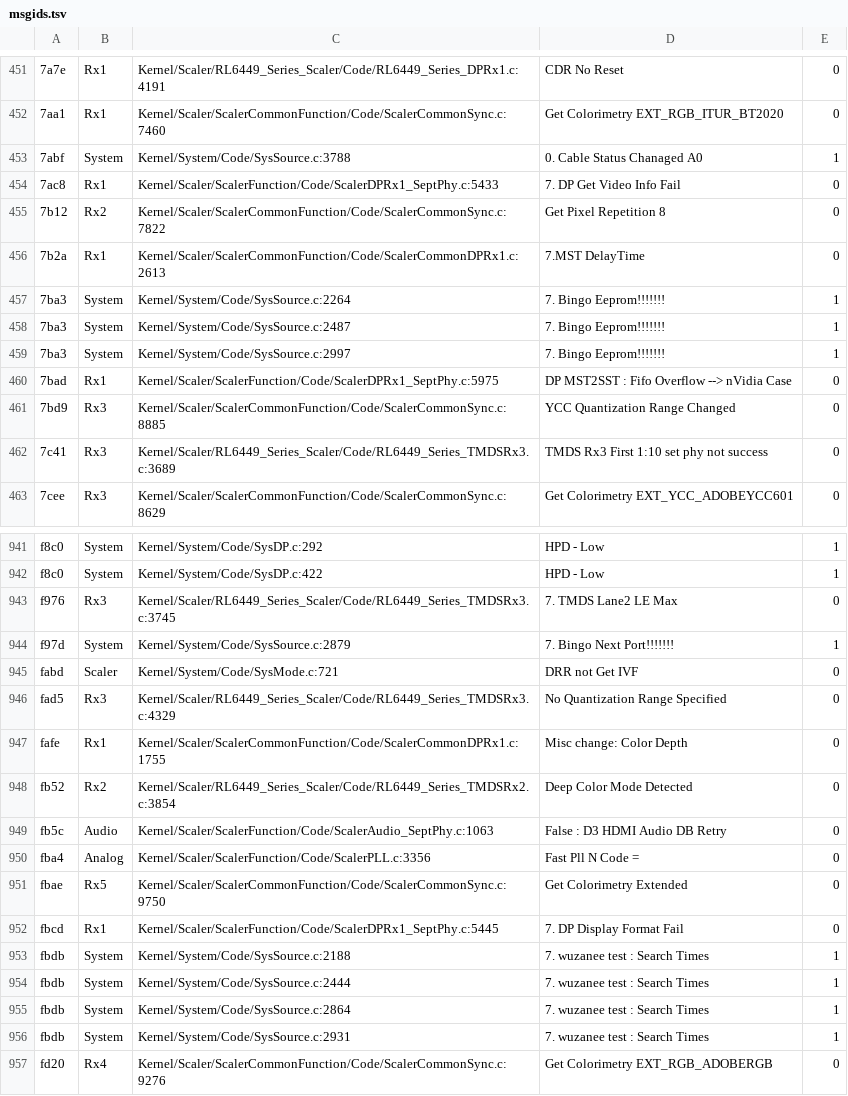
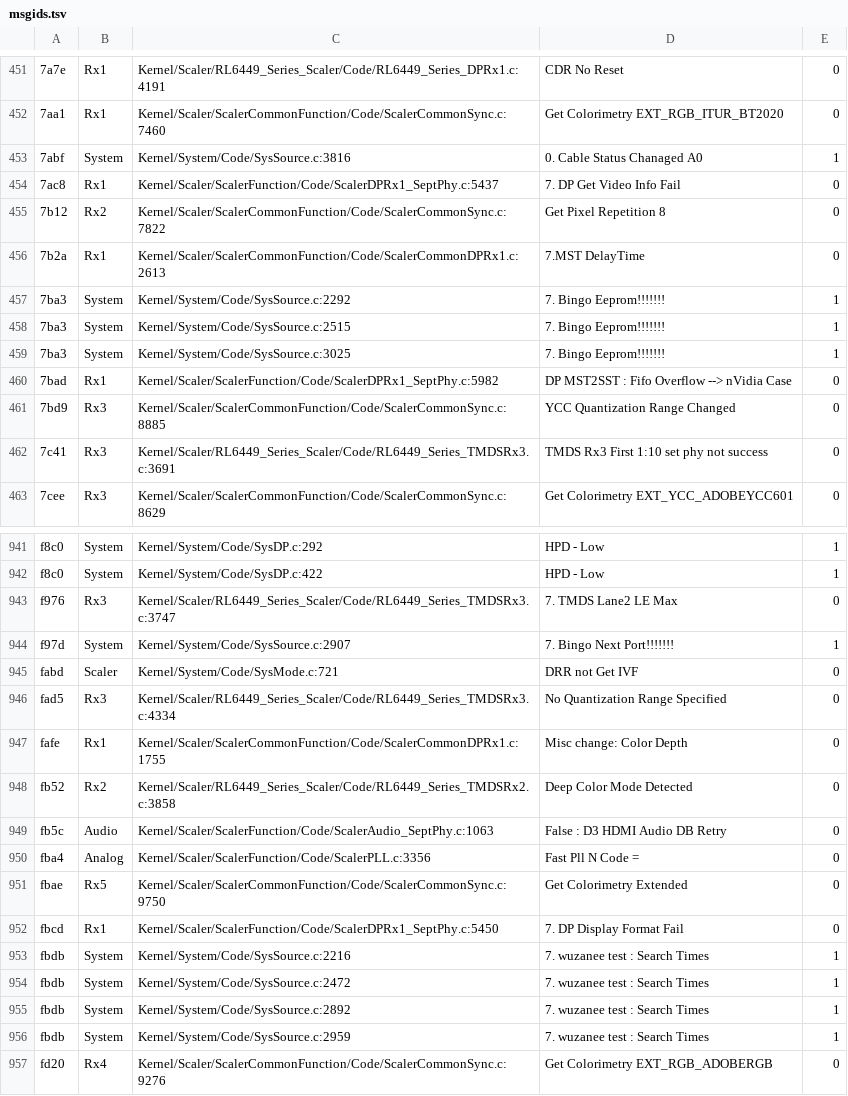
Before and after one commit to awto-au/awto-ddc, a TSV file: fw/msgids.tsv, drawn as a sheet; only a part is shown, gaps mark what is left out; the diff covers the shown part only.

```diff
--- a/fw/msgids.tsv
+++ b/fw/msgids.tsv
@@ -452,12 +452,12 @@
 7aa1	Rx1	Kernel/Scaler/ScalerCommonFunction/Code/ScalerCommonSync.c:7460	Get Colorimetry EXT_RGB_ITUR_BT2020	0
-7abf	System	Kernel/System/Code/SysSource.c:3788	0. Cable Status Chanaged A0	1
-7ac8	Rx1	Kernel/Scaler/ScalerFunction/Code/ScalerDPRx1_SeptPhy.c:5433	7. DP Get Video Info Fail	0
+7abf	System	Kernel/System/Code/SysSource.c:3816	0. Cable Status Chanaged A0	1
+7ac8	Rx1	Kernel/Scaler/ScalerFunction/Code/ScalerDPRx1_SeptPhy.c:5437	7. DP Get Video Info Fail	0
 7b12	Rx2	Kernel/Scaler/ScalerCommonFunction/Code/ScalerCommonSync.c:7822	Get Pixel Repetition 8	0
 7b2a	Rx1	Kernel/Scaler/ScalerCommonFunction/Code/ScalerCommonDPRx1.c:2613	7.MST DelayTime	0
-7ba3	System	Kernel/System/Code/SysSource.c:2264	7. Bingo Eeprom!!!!!!!	1
-7ba3	System	Kernel/System/Code/SysSource.c:2487	7. Bingo Eeprom!!!!!!!	1
-7ba3	System	Kernel/System/Code/SysSource.c:2997	7. Bingo Eeprom!!!!!!!	1
-7bad	Rx1	Kernel/Scaler/ScalerFunction/Code/ScalerDPRx1_SeptPhy.c:5975	DP MST2SST : Fifo Overflow --> nVidia Case	0
+7ba3	System	Kernel/System/Code/SysSource.c:2292	7. Bingo Eeprom!!!!!!!	1
+7ba3	System	Kernel/System/Code/SysSource.c:2515	7. Bingo Eeprom!!!!!!!	1
+7ba3	System	Kernel/System/Code/SysSource.c:3025	7. Bingo Eeprom!!!!!!!	1
+7bad	Rx1	Kernel/Scaler/ScalerFunction/Code/ScalerDPRx1_SeptPhy.c:5982	DP MST2SST : Fifo Overflow --> nVidia Case	0
 7bd9	Rx3	Kernel/Scaler/ScalerCommonFunction/Code/ScalerCommonSync.c:8885	YCC Quantization Range Changed	0
-7c41	Rx3	Kernel/Scaler/RL6449_Series_Scaler/Code/RL6449_Series_TMDSRx3.c:3689	TMDS Rx3 First 1:10 set phy not success	0
+7c41	Rx3	Kernel/Scaler/RL6449_Series_Scaler/Code/RL6449_Series_TMDSRx3.c:3691	TMDS Rx3 First 1:10 set phy not success	0
 7cee	Rx3	Kernel/Scaler/ScalerCommonFunction/Code/ScalerCommonSync.c:8629	Get Colorimetry EXT_YCC_ADOBEYCC601	0
@@ -942,8 +942,8 @@ f8c0	System	Kernel/System/Code/SysDP.c:292	HPD - Low	1
 f8c0	System	Kernel/System/Code/SysDP.c:422	HPD - Low	1
-f976	Rx3	Kernel/Scaler/RL6449_Series_Scaler/Code/RL6449_Series_TMDSRx3.c:3745	7. TMDS Lane2 LE Max	0
-f97d	System	Kernel/System/Code/SysSource.c:2879	7. Bingo Next Port!!!!!!!	1
+f976	Rx3	Kernel/Scaler/RL6449_Series_Scaler/Code/RL6449_Series_TMDSRx3.c:3747	7. TMDS Lane2 LE Max	0
+f97d	System	Kernel/System/Code/SysSource.c:2907	7. Bingo Next Port!!!!!!!	1
 fabd	Scaler	Kernel/System/Code/SysMode.c:721	DRR not Get IVF	0
-fad5	Rx3	Kernel/Scaler/RL6449_Series_Scaler/Code/RL6449_Series_TMDSRx3.c:4329	No Quantization Range Specified	0
+fad5	Rx3	Kernel/Scaler/RL6449_Series_Scaler/Code/RL6449_Series_TMDSRx3.c:4334	No Quantization Range Specified	0
 fafe	Rx1	Kernel/Scaler/ScalerCommonFunction/Code/ScalerCommonDPRx1.c:1755	Misc change: Color Depth	0
-fb52	Rx2	Kernel/Scaler/RL6449_Series_Scaler/Code/RL6449_Series_TMDSRx2.c:3854	Deep Color Mode Detected	0
+fb52	Rx2	Kernel/Scaler/RL6449_Series_Scaler/Code/RL6449_Series_TMDSRx2.c:3858	Deep Color Mode Detected	0
 fb5c	Audio	Kernel/Scaler/ScalerFunction/Code/ScalerAudio_SeptPhy.c:1063	False : D3 HDMI Audio DB Retry	0
@@ -951,7 +951,7 @@ fba4	Analog	Kernel/Scaler/ScalerFunction/Code/ScalerPLL.c:3356	Fast Pll N Code =
 fbae	Rx5	Kernel/Scaler/ScalerCommonFunction/Code/ScalerCommonSync.c:9750	Get Colorimetry Extended	0
-fbcd	Rx1	Kernel/Scaler/ScalerFunction/Code/ScalerDPRx1_SeptPhy.c:5445	7. DP Display Format Fail	0
-fbdb	System	Kernel/System/Code/SysSource.c:2188	7. wuzanee test : Search Times	1
-fbdb	System	Kernel/System/Code/SysSource.c:2444	7. wuzanee test : Search Times	1
-fbdb	System	Kernel/System/Code/SysSource.c:2864	7. wuzanee test : Search Times	1
-fbdb	System	Kernel/System/Code/SysSource.c:2931	7. wuzanee test : Search Times	1
+fbcd	Rx1	Kernel/Scaler/ScalerFunction/Code/ScalerDPRx1_SeptPhy.c:5450	7. DP Display Format Fail	0
+fbdb	System	Kernel/System/Code/SysSource.c:2216	7. wuzanee test : Search Times	1
+fbdb	System	Kernel/System/Code/SysSource.c:2472	7. wuzanee test : Search Times	1
+fbdb	System	Kernel/System/Code/SysSource.c:2892	7. wuzanee test : Search Times	1
+fbdb	System	Kernel/System/Code/SysSource.c:2959	7. wuzanee test : Search Times	1
 fd20	Rx4	Kernel/Scaler/ScalerCommonFunction/Code/ScalerCommonSync.c:9276	Get Colorimetry EXT_RGB_ADOBERGB	0
```
Also changed, not shown: 152 edited cells elsewhere in this file, fw/awto/sync.tsv, fw/warn_policy.tsv, 14 other files.
